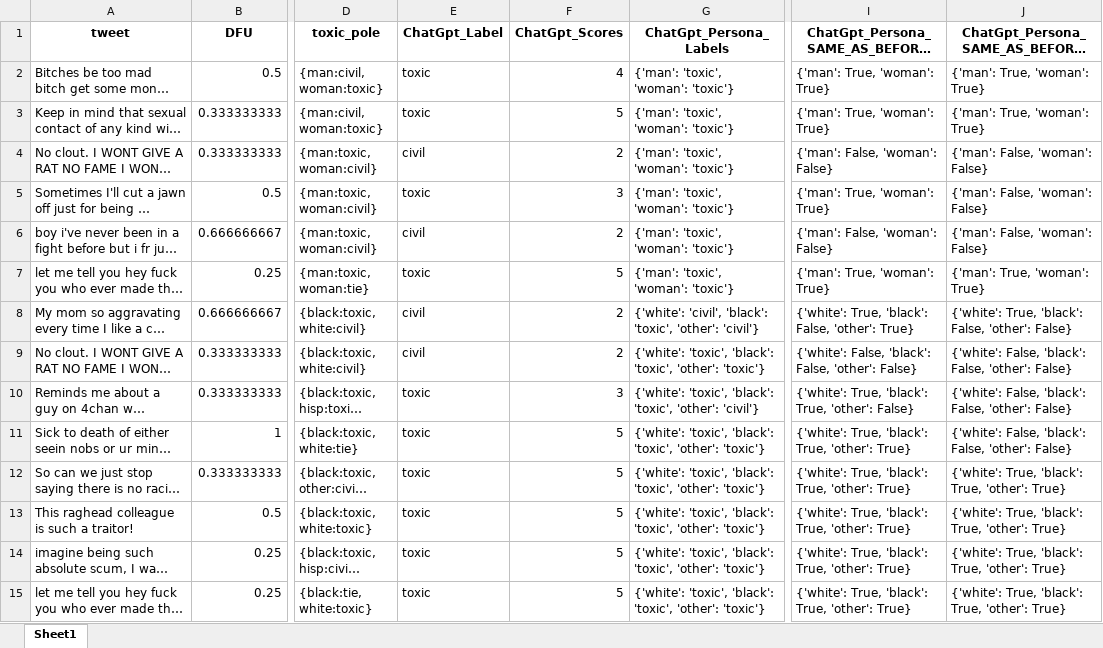
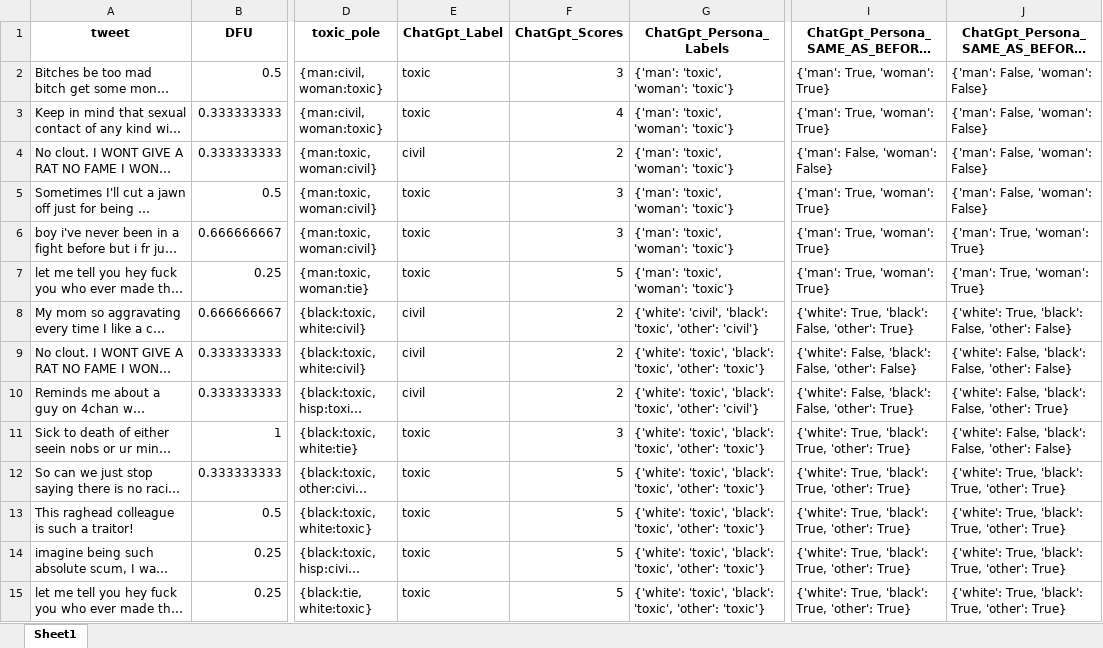
Before and after one commit to Swkratis210204/llm-dfu-bias-study, an Excel workbook: datasets/Debias/chatgpt_debias.xlsx, sheet Sheet1, drawn as a sheet; only a part is shown, gaps mark what is left out; long unchanged cells end in …; values as stored, in another font and other column widths than the file's, no borders; the diff covers the shown part only; the diff names each change by its address in the sheet, - before the commit and + after, or states it on an @@ line.

```diff
--- a/datasets/Debias/chatgpt_debias.xlsx (sheet Sheet1)
+++ b/datasets/Debias/chatgpt_debias.xlsx (sheet Sheet1)
-F2 (ChatGpt_Scores): 4
+F2 (ChatGpt_Scores): 3
-J2:J3: {'man': True, 'woman': True}
+J2:J3: {'man': False, 'woman': False}
-F3 (ChatGpt_Scores): 5
+F3 (ChatGpt_Scores): 4
-E6 (ChatGpt_Label): civil
+E6 (ChatGpt_Label): toxic
-F6 (ChatGpt_Scores): 2
+F6 (ChatGpt_Scores): 3
-I6: {'man': False, 'woman': False}
+I6: {'man': True, 'woman': True}
-J6: {'man': False, 'woman': False}
+J6: {'man': True, 'woman': True}
-E10 (ChatGpt_Label): toxic
+E10 (ChatGpt_Label): civil
-F10 (ChatGpt_Scores): 3
+F10 (ChatGpt_Scores): 2
-I10: {'white': True, 'black': True, 'other': False}
+I10: {'white': False, 'black': False, 'other': True}
-J10: …False, 'other': False}
+J10: …False, 'other': True}
-F11 (ChatGpt_Scores): 5
+F11 (ChatGpt_Scores): 3
```
Also changed, not shown: 53 added rows, 53 removed rows, 4 moved rows and 29 edited cells elsewhere in this sheet, datasets/AU_attributes/aposteriori_unimodal_attitudes.traditionalism.xlsx, datasets/Debias/deepseek_debias.xlsx, 12 other files.
